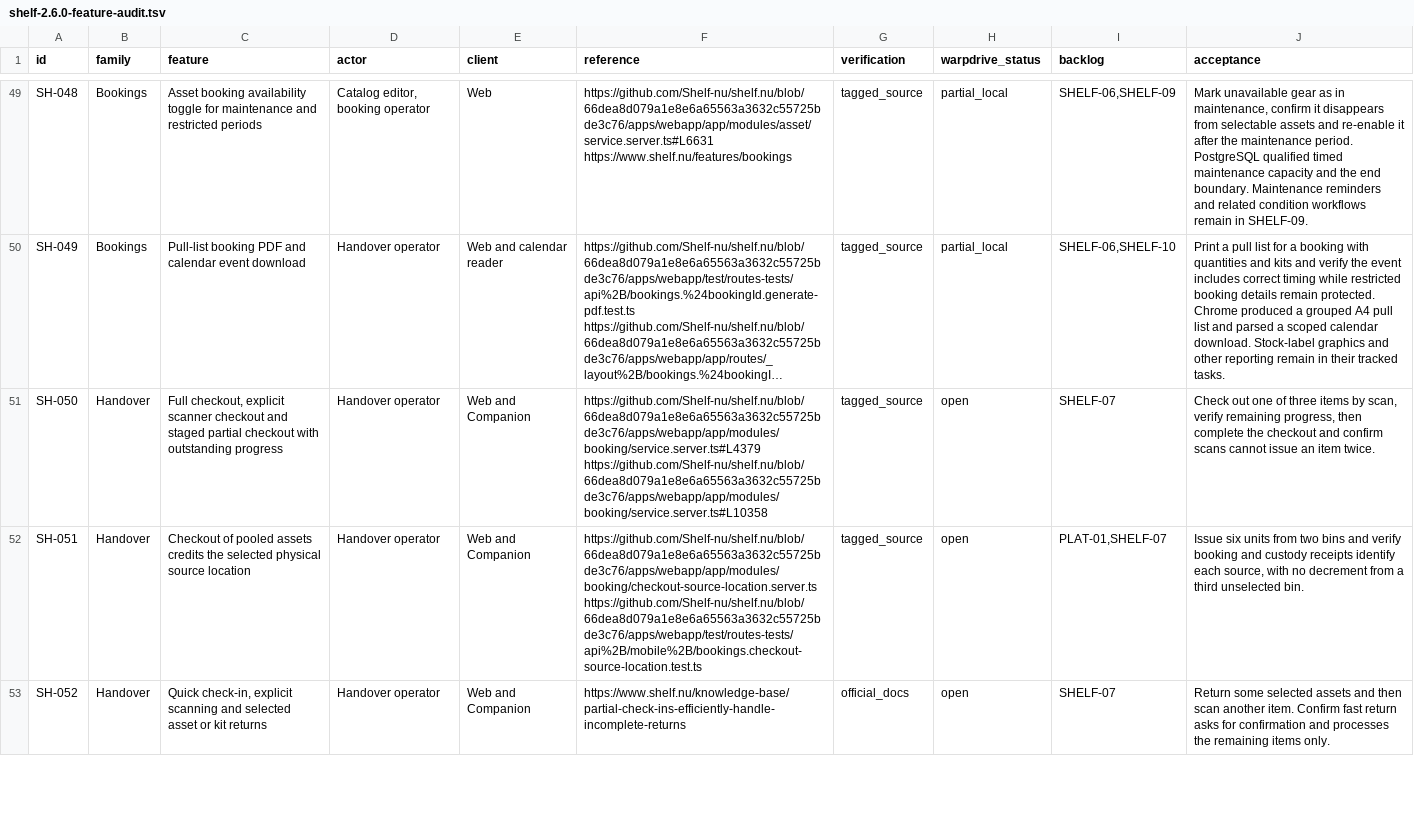
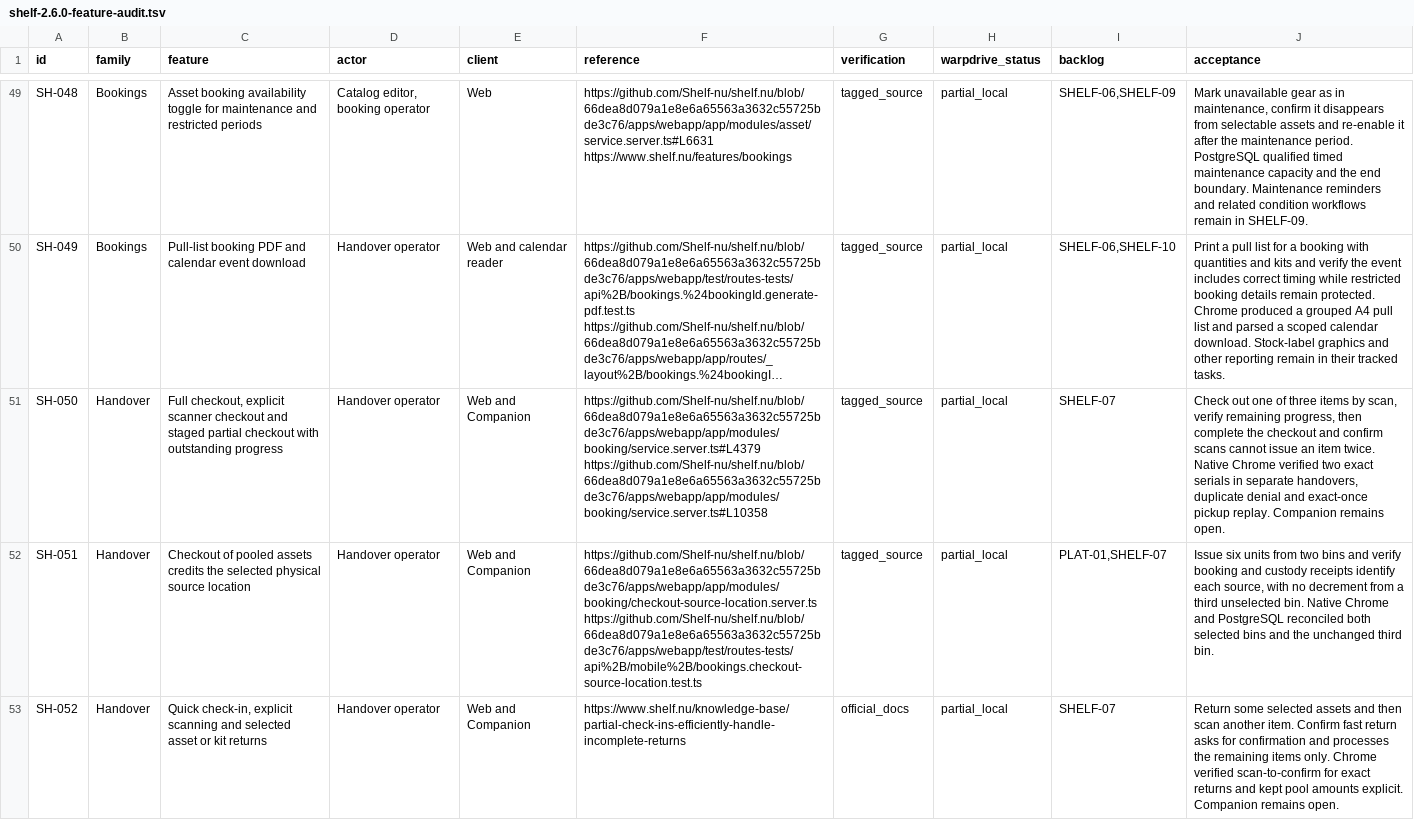
Before and after one commit to KhademOHAli1/warpdrive, a TSV file: docs/development/shelf-2.6.0-feature-audit.tsv, drawn as a sheet; only a part is shown, gaps mark what is left out; long unchanged cells end in …; the diff covers the shown part only; the diff names each change by its address in the sheet, - before the commit and + after, or states it on an @@ line.

Commit message:
Record native handover, populated upgrade and Web rollback evidence

```diff
--- a/docs/development/shelf-2.6.0-feature-audit.tsv
+++ b/docs/development/shelf-2.6.0-feature-audit.tsv
-H51:H53 (warpdrive_status): open
+H51:H53 (warpdrive_status): partial_local
-J51 (acceptance): …item twice.
+J51 (acceptance): …item twice. Native Chrome verified two exact serials in separate handovers, duplicate denial and exact-once pickup replay. Companion remains open.
-J52 (acceptance): …unselected bin.
+J52 (acceptance): …unselected bin. Native Chrome and PostgreSQL reconciled both selected bins and the unchanged third bin.
-J53 (acceptance): …items only.
+J53 (acceptance): …items only. Chrome verified scan-to-confirm for exact returns and kept pool amounts explicit. Companion remains open.
```
Also changed, not shown: 11 edited cells elsewhere in this file, docs/development/warpdrive-operations-backlog.tsv, 1 other file.
